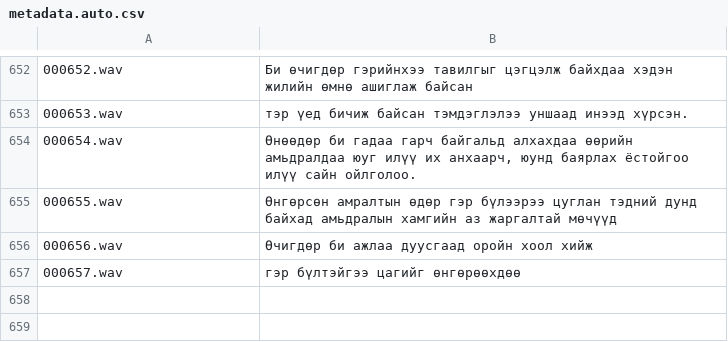
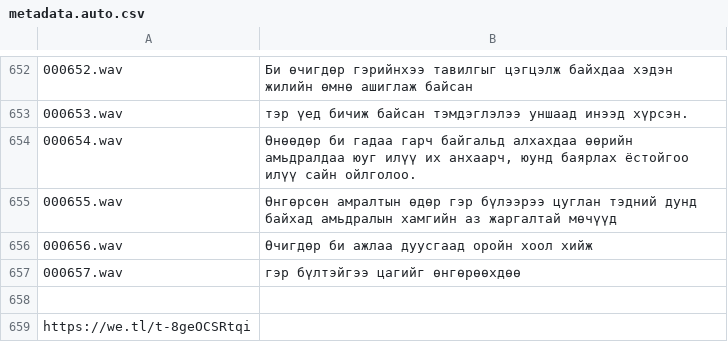
Before and after one commit to AriukCS1A/metatdata, a CSV file: metadata.auto.csv, drawn as a sheet; only a part is shown, gaps mark what is left out.

Commit message:
aaaa

```diff
--- a/metadata.auto.csv
+++ b/metadata.auto.csv
@@ -657 +657,3 @@
 000657.wav|гэр бүлтэйгээ цагийг өнгөрөөхдөө
+
+https://we.tl/t-8geOCSRtqi
```
